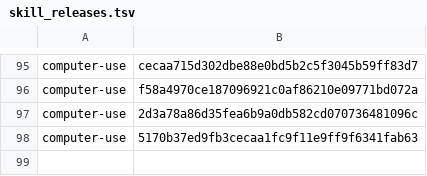
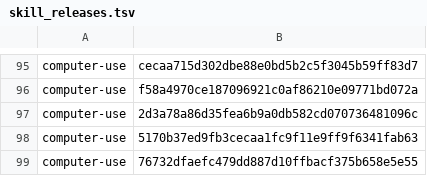
Before and after one commit to cjy5507/zerocode-ide, a TSV file: crates/zerocode-core/src/skill_releases.tsv, drawn as a sheet; only a part is shown, gaps mark what is left out.

```diff
--- a/crates/zerocode-core/src/skill_releases.tsv
+++ b/crates/zerocode-core/src/skill_releases.tsv
@@ -98 +98,2 @@ computer-use	2d3a78a86d35fea6b9a0db582cd070736481096c
 computer-use	5170b37ed9fb3cecaa1fc9f11e9ff9f6341fab63
+computer-use	76732dfaefc479dd887d10ffbacf375b658e5e55
```
Also changed, not shown: 1 other file.
